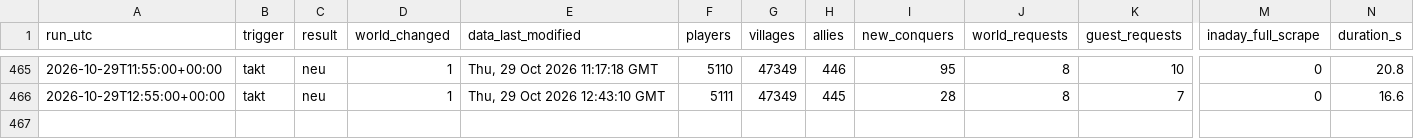
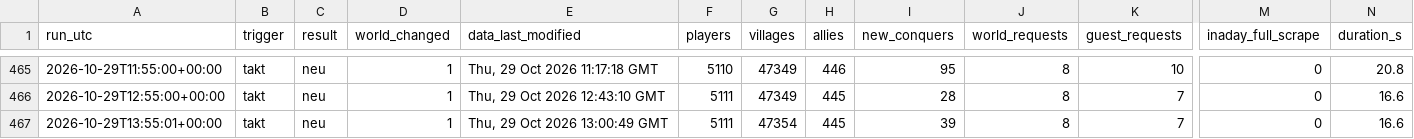
Before and after one commit to brisk-one/Karte259, a CSV file: data/runs.csv, drawn as a sheet; only a part is shown, gaps mark what is left out; rows hold the shown columns only; the diff names each change by its address in the sheet, - before the commit and + after, or states it on an @@ line.

```diff
--- a/data/runs.csv
+++ b/data/runs.csv
+row 467: 2026-10-29T13:55:01+00:00 | takt | neu | 1 | Thu, 29 Oct 2026 13:00:49 GMT | 5111 | 47354 | 445 | 39 | 8 | 7 | 0 | 16.6
```
Also changed, not shown: data/latest/allies.csv, data/latest/players.csv, 5 other files.
